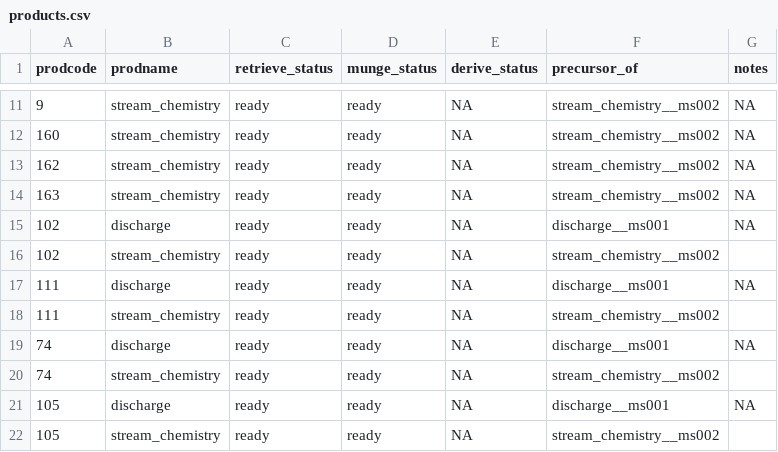
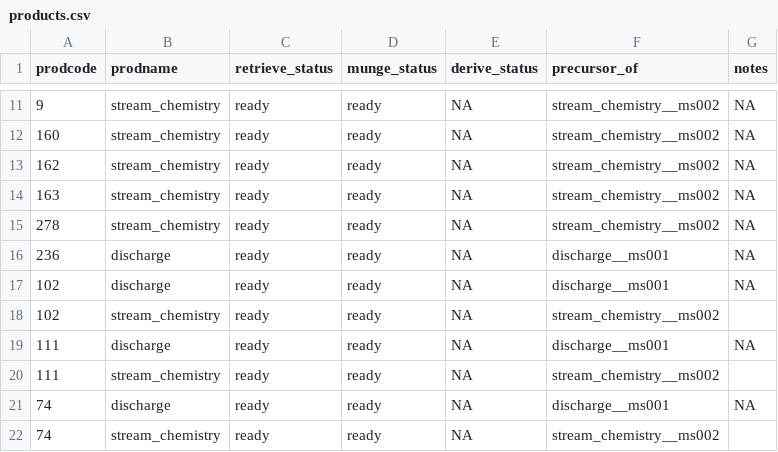
Before and after one commit to MacroSHEDS/data_processing, a CSV file: src/lter/niwot/products.csv, drawn as a sheet; only a part is shown, gaps mark what is left out; the shorter side is filled out with more unchanged rows; the diff names each change by its address in the sheet, - before the commit and + after, or states it on an @@ line.

```diff
--- a/src/lter/niwot/products.csv
+++ b/src/lter/niwot/products.csv
+row 15: 278 | stream_chemistry | ready | ready | NA | stream_chemistry__ms002 | NA
+row 16: 236 | discharge | ready | ready | NA | discharge__ms001 | NA
```
Also changed, not shown: data/general/site_data.csv, src/czo/shale_hills/products.csv, 6 other files.
